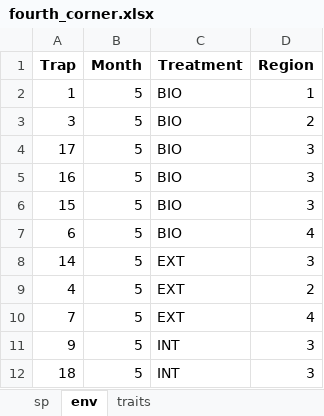
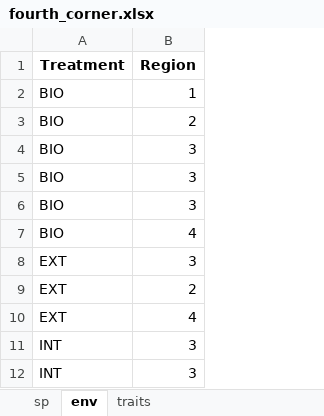
Before and after one commit to DomecStoces/Apple-orchards, an Excel workbook: fourth_corner.xlsx, sheet env, drawn as a sheet; only a part is shown; values as stored, in another font and other column widths than the file's, no borders; the diff names each change by its address in the sheet, - before the commit and + after, or states it on an @@ line.

```diff
--- a/fourth_corner.xlsx (sheet env)
+++ b/fourth_corner.xlsx (sheet env)
-column A (Trap), rows 2-12: 1 | 3 | 17 | 16 | 15 | 6 | 14 | 4 | 7 | 9 | 18
-column B (Month), rows 2-12: all 5
```
Also changed, not shown: sheet traits, 1 other file.
